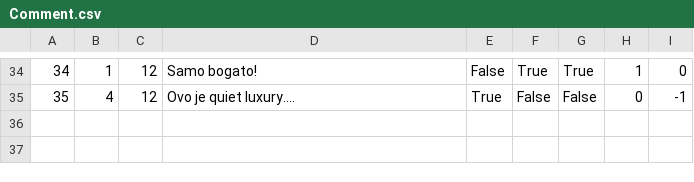
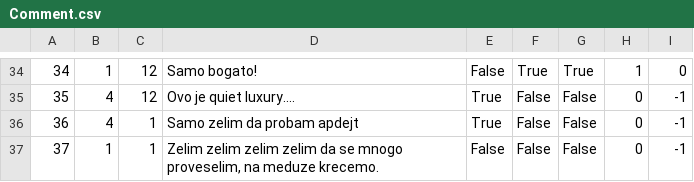
Before and after one commit to MilosMilutinovic01/SIMS-HCI-Project-Group-5-Team-B, a CSV file: SIMS-HCI-Project-Group-5-Team-B/Resources/Data/Comment.csv, drawn as a sheet; only a part is shown, gaps mark what is left out; the diff names each change by its address in the sheet, - before the commit and + after, or states it on an @@ line.

Commit message:
Adding AddComment feature to Forums

```diff
--- a/SIMS-HCI-Project-Group-5-Team-B/Resources/Data/Comment.csv
+++ b/SIMS-HCI-Project-Group-5-Team-B/Resources/Data/Comment.csv
+row 36: 36 | 4 | 1 | Samo zelim da probam apdejt | True | False | False | 0 | -1
+row 37: 37 | 1 | 1 | Zelim zelim zelim zelim da se mnogo proveselim, na meduze krecemo. | False | False | False | 0 | -1
```
Also changed, not shown: SIMS-HCI-Project-Group-5-Team-B/Resources/Data/Forum.csv, 7 other files.
